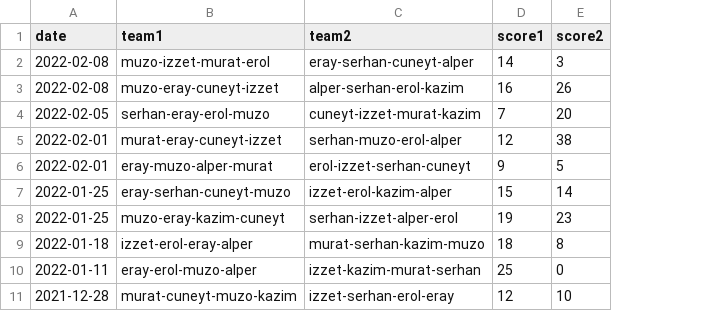
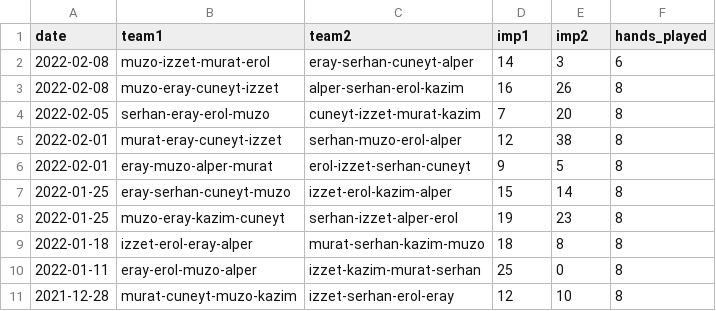
Before and after one commit to erayaslan/bridge, a CSV file: scores.csv, drawn as a sheet; only a part is shown; the diff names each change by its address in the sheet, - before the commit and + after, or states it on an @@ line.

```diff
--- a/scores.csv
+++ b/scores.csv
+column F (hands_played), rows 2-11: 6 | 8 | 8 | 8 | 8 | 8 | 8 | 8 | 8 | 8
-D1: score1
+D1: imp1
-E1: score2
+E1: imp2
```
Also changed, not shown: 1 other file.
